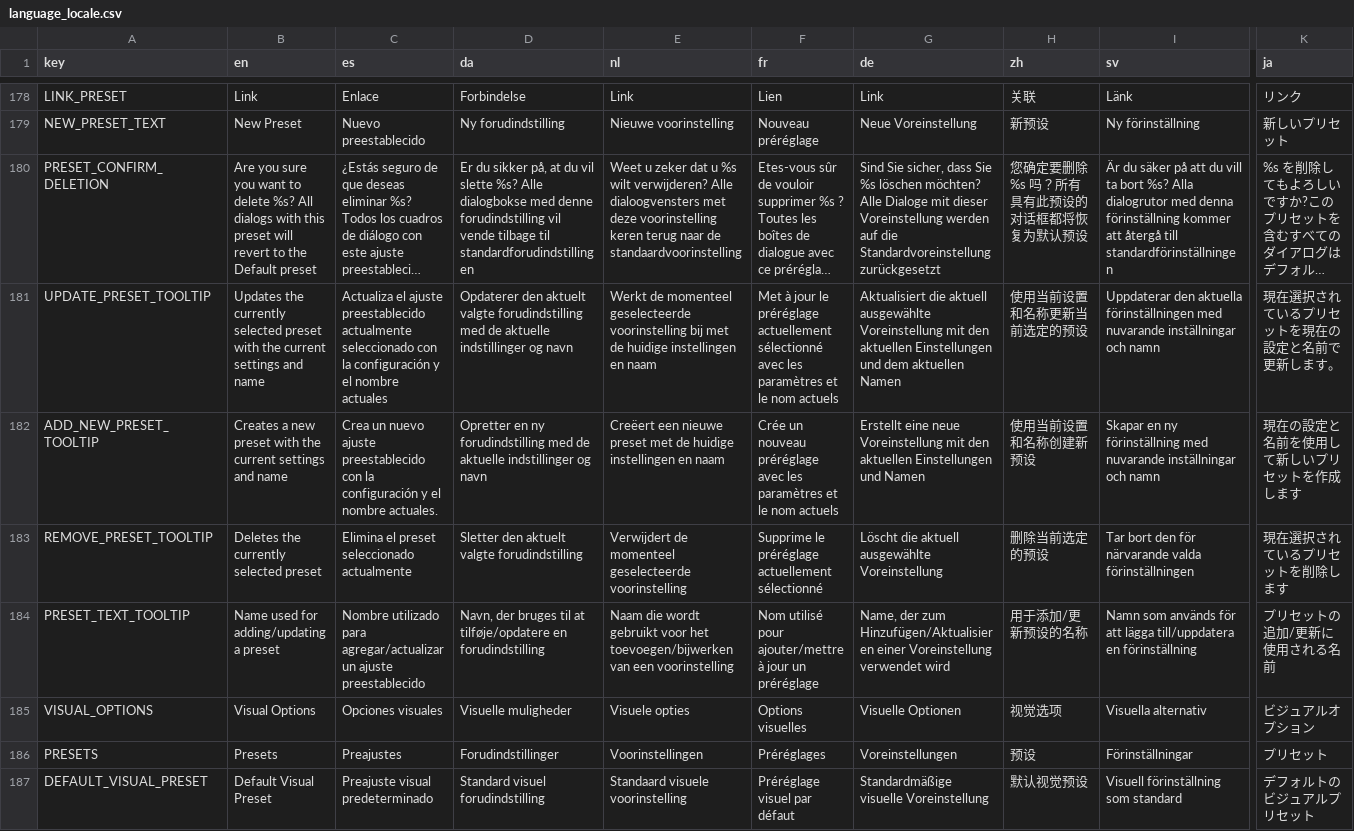
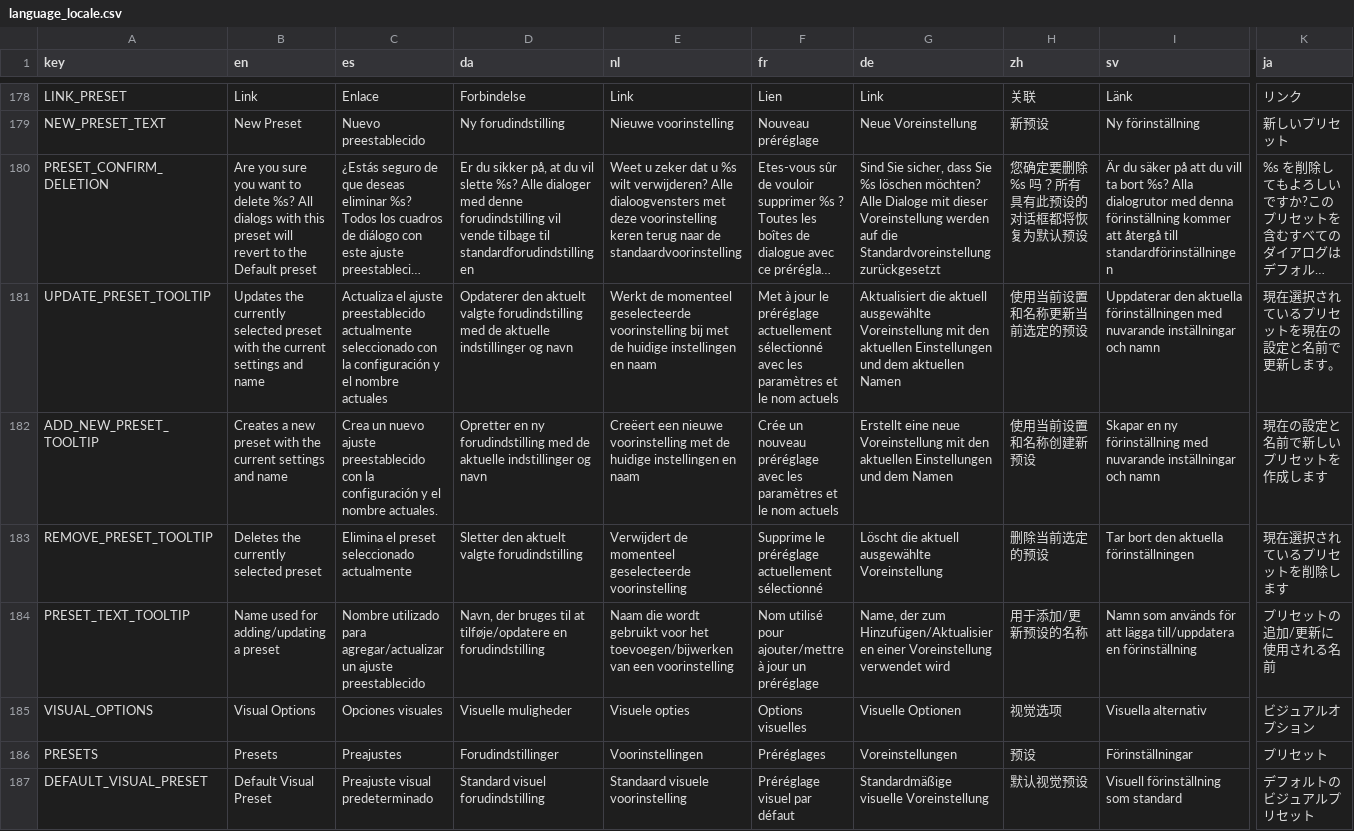
Before and after one commit to Yellow768/Yellows-Dialog-Editor, a CSV file: Assets/Translations/language_locale.csv, drawn as a sheet; only a part is shown, gaps mark what is left out; long unchanged cells end in …; the diff covers the shown part only; the diff names each change by its address in the sheet, - before the commit and + after, or states it on an @@ line.

```diff
--- a/Assets/Translations/language_locale.csv
+++ b/Assets/Translations/language_locale.csv
-D180 (da): …%s? Alle dialogbokse med denne…
+D180 (da): …%s? Alle dialoger med denne…
-E182 (nl): …een nieuwe preset met de…
+E182 (nl): …een nieuwe voorinstelling met de…
-G182 (de): …Einstellungen und Namen
+G182 (de): …Einstellungen und dem Namen
-K182 (ja): 現在の設定と名前を使用して新しいプリセットを作成します
+K182 (ja): 現在の設定と名前で新しいプリセットを作成します
-I183 (sv): Tar bort den för närvarande valda förinställningen
+I183 (sv): Tar bort den aktuella förinställningen
```
Also changed, not shown: 5 added rows and 49 edited cells elsewhere in this file, 13 other files.
